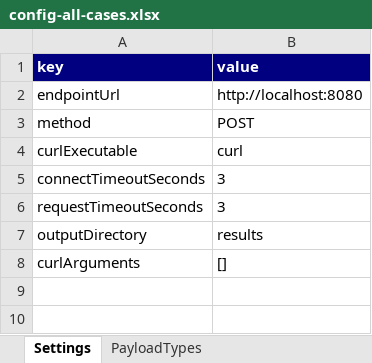
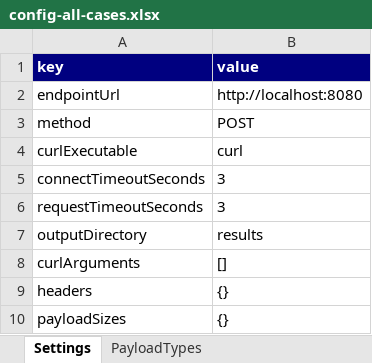
Before and after one commit to hellowpop/curl-http-mock-client, an Excel workbook: samples/config-all-cases.xlsx, sheet Settings, drawn as a sheet; values as stored, in another font and other column widths than the file's, no borders; the diff names each change by its address in the sheet, - before the commit and + after, or states it on an @@ line.

Commit message:
Add BIN payload type with octet-stream transmission

```diff
--- a/samples/config-all-cases.xlsx (sheet Settings)
+++ b/samples/config-all-cases.xlsx (sheet Settings)
+row 9: headers | {}
+row 10: payloadSizes | {}
```
Also changed, not shown: sheet PayloadTypes, 12 other files.
